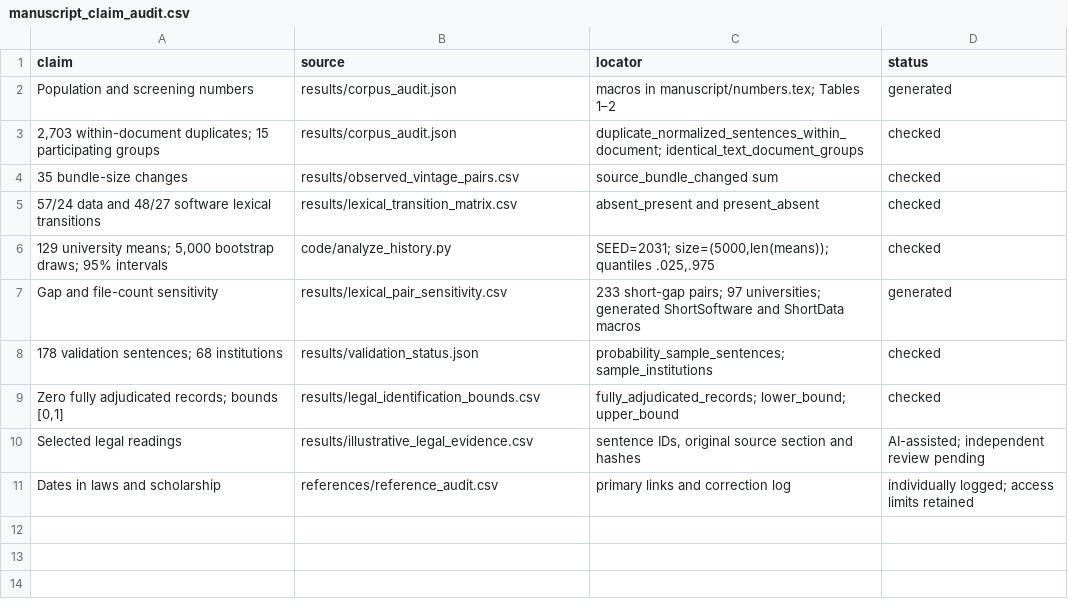
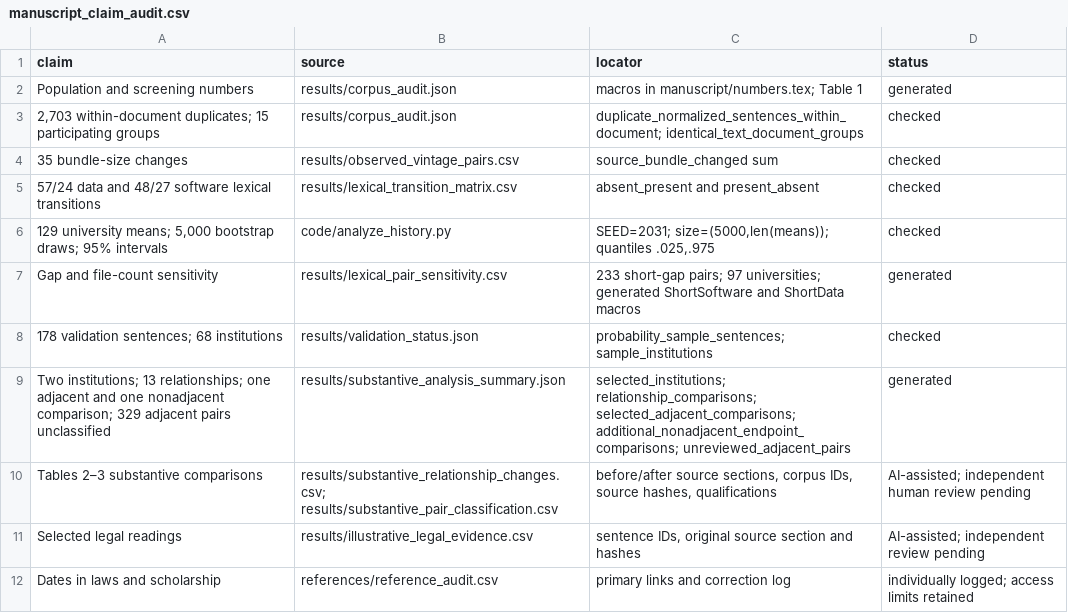
Before and after one commit to krish533/tt3, a CSV file: results/manuscript_claim_audit.csv, drawn as a sheet.

```diff
--- a/results/manuscript_claim_audit.csv
+++ b/results/manuscript_claim_audit.csv
@@ -1,3 +1,3 @@
 claim,source,locator,status
-Population and screening numbers,results/corpus_audit.json,macros in manuscript/numbers.tex; Tables 1–2,generated
+Population and screening numbers,results/corpus_audit.json,macros in manuscript/numbers.tex; Table 1,generated
 "2,703 within-document duplicates; 15 participating groups",results/corpus_audit.json,duplicate_normalized_sentences_within_document; identical_text_document_groups,checked
@@ -8,3 +8,4 @@ Gap and file-count sensitivity,results/lexical_pair_sensitivity.csv,233 short-ga
 178 validation sentences; 68 institutions,results/validation_status.json,probability_sample_sentences; sample_institutions,checked
-"Zero fully adjudicated records; bounds [0,1]",results/legal_identification_bounds.csv,fully_adjudicated_records; lower_bound; upper_bound,checked
+Two institutions; 13 relationships; one adjacent and one nonadjacent comparison; 329 adjacent pairs unclassified,results/substantive_analysis_summary.json,selected_institutions; relationship_comparisons; selected_adjacent_comparisons; additional_nonadjacent_endpoint_comparisons; unreviewed_adjacent_pairs,generated
+Tables 2–3 substantive comparisons,results/substantive_relationship_changes.csv; results/substantive_pair_classification.csv,"before/after source sections, corpus IDs, source hashes, qualifications",AI-assisted; independent human review pending
 Selected legal readings,results/illustrative_legal_evidence.csv,"sentence IDs, original source section and hashes",AI-assisted; independent review pending
```
Also changed, not shown: references/reference_audit.csv, results/table_figure_audit.csv, 48 other files.
